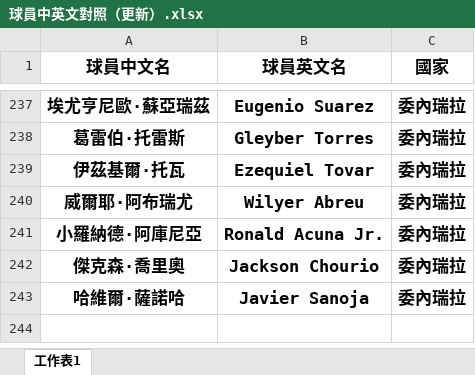
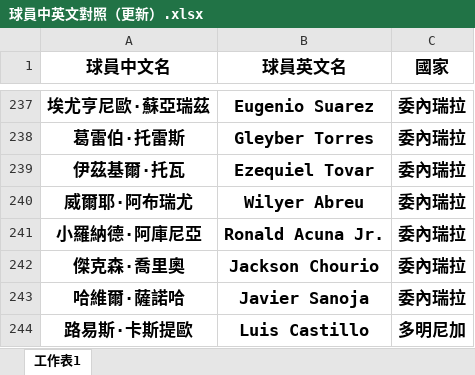
Before and after one commit to stonk0105/python-hello-world, an Excel workbook: 球員中英文對照（更新）.xlsx, sheet 工作表1, drawn as a sheet; only a part is shown, gaps mark what is left out; values as stored, in another font and other column widths than the file's, no borders; the diff names each change by its address in the sheet, - before the commit and + after, or states it on an @@ line.

```diff
--- a/球員中英文對照（更新）.xlsx (sheet 工作表1)
+++ b/球員中英文對照（更新）.xlsx (sheet 工作表1)
+row 244: 路易斯·卡斯提歐 | Luis Castillo | 多明尼加
```
